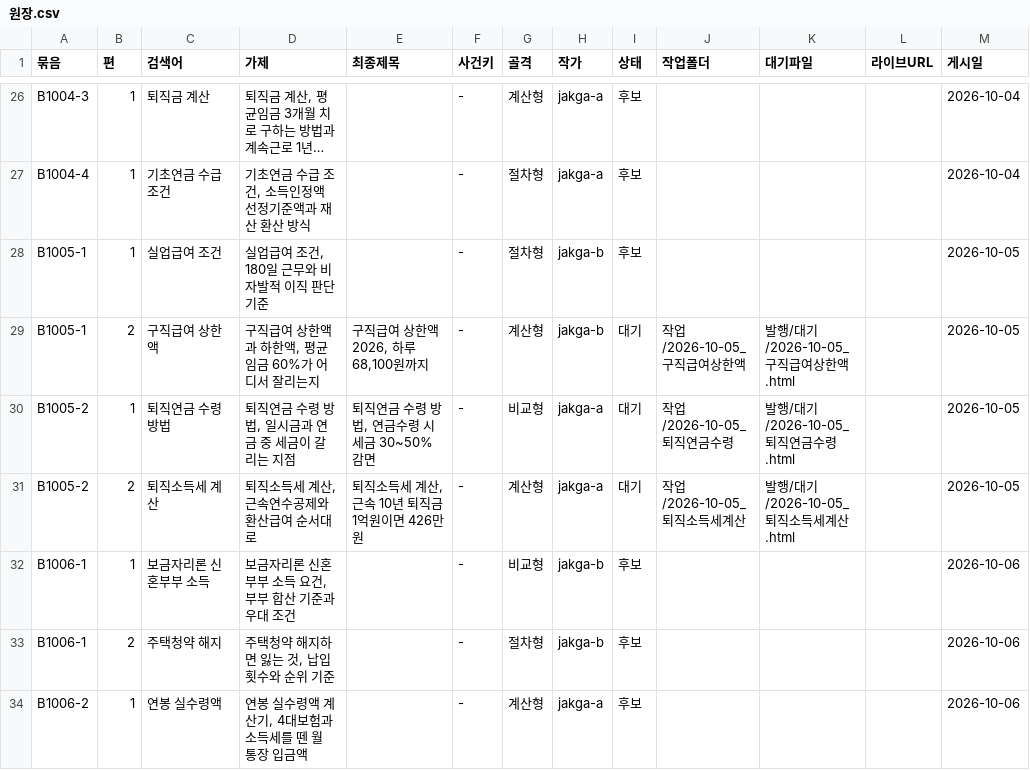
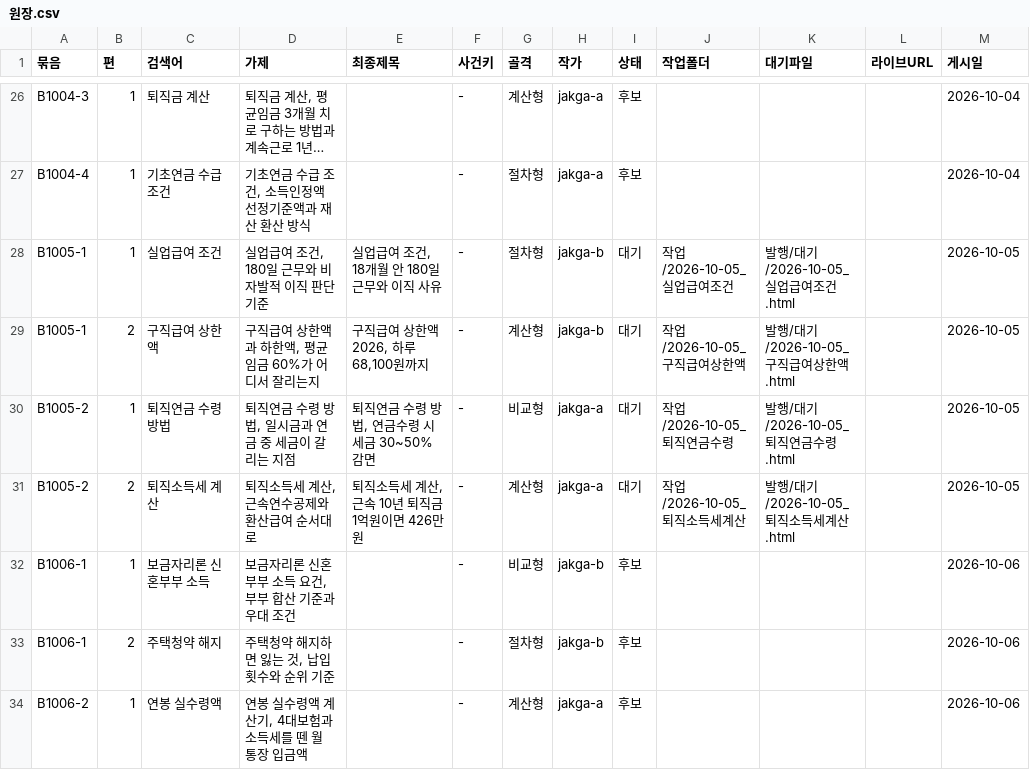
Before and after one commit to GG-Kevin/webtest, a CSV file: 운영/원장.csv, drawn as a sheet; only a part is shown, gaps mark what is left out; long unchanged cells end in …; the diff names each change by its address in the sheet, - before the commit and + after, or states it on an @@ line.

```diff
--- a/운영/원장.csv
+++ b/운영/원장.csv
-E28 (최종제목): (empty)
+E28 (최종제목): 실업급여 조건, 18개월 안 180일 근무와 이직 사유
-I28 (상태): 후보
+I28 (상태): 대기
-J28 (작업폴더): (empty)
+J28 (작업폴더): 작업/2026-10-05_실업급여조건
-K28 (대기파일): (empty)
+K28 (대기파일): 발행/대기/2026-10-05_실업급여조건.html
```
Also changed, not shown: 6 other files.
